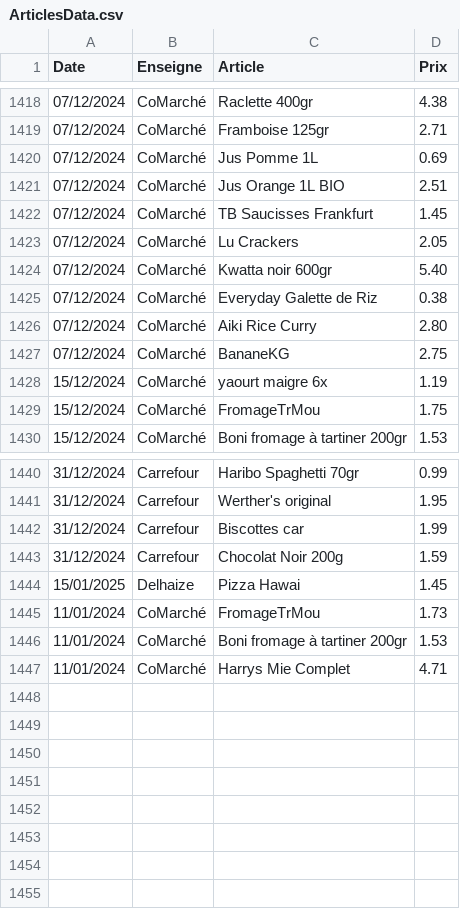
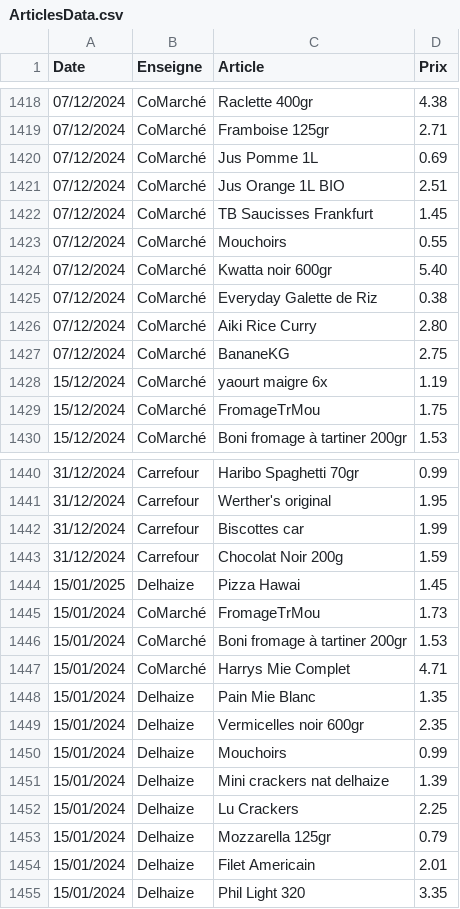
Before and after one commit to TuxStory/ComPrix, a CSV file: ArticlesData.csv, drawn as a sheet; only a part is shown, gaps mark what is left out.

```diff
--- a/ArticlesData.csv
+++ b/ArticlesData.csv
@@ -1422,3 +1422,3 @@ Date,Enseigne,Article,Prix
 07/12/2024,CoMarché,TB Saucisses Frankfurt,1.45
-07/12/2024,CoMarché,Lu Crackers,2.05
+07/12/2024,CoMarché,Mouchoirs,0.55
 07/12/2024,CoMarché,Kwatta noir 600gr,5.40
@@ -1444,4 +1444,12 @@ Date,Enseigne,Article,Prix
 15/01/2025,Delhaize,Pizza Hawai,1.45
-11/01/2024,CoMarché,FromageTrMou,1.73
-11/01/2024,CoMarché,Boni fromage à tartiner 200gr,1.53
-11/01/2024,CoMarché,Harrys Mie Complet,4.71
+15/01/2024,CoMarché,FromageTrMou,1.73
+15/01/2024,CoMarché,Boni fromage à tartiner 200gr,1.53
+15/01/2024,CoMarché,Harrys Mie Complet,4.71
+15/01/2024,Delhaize,Pain Mie Blanc,1.35
+15/01/2024,Delhaize,Vermicelles noir 600gr,2.35
+15/01/2024,Delhaize,Mouchoirs,0.99
+15/01/2024,Delhaize,Mini crackers nat delhaize,1.39
+15/01/2024,Delhaize,Lu Crackers,2.25
+15/01/2024,Delhaize,Mozzarella 125gr,0.79
+15/01/2024,Delhaize,Filet Americain,2.01
+15/01/2024,Delhaize,Phil Light 320,3.35
```
Also changed, not shown: 2 other files.
